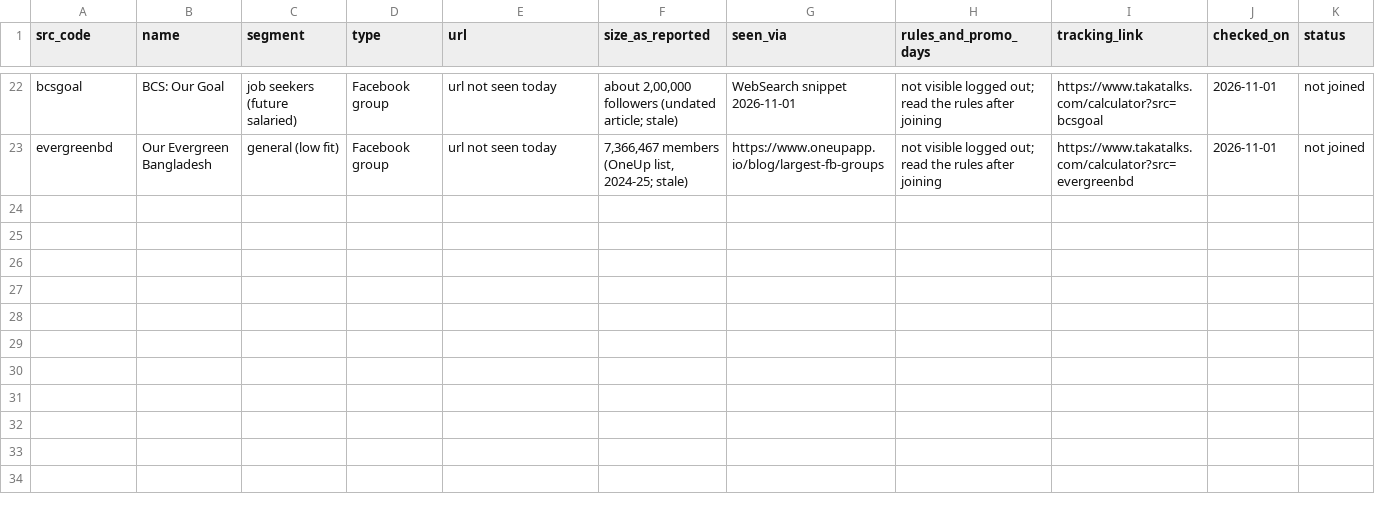
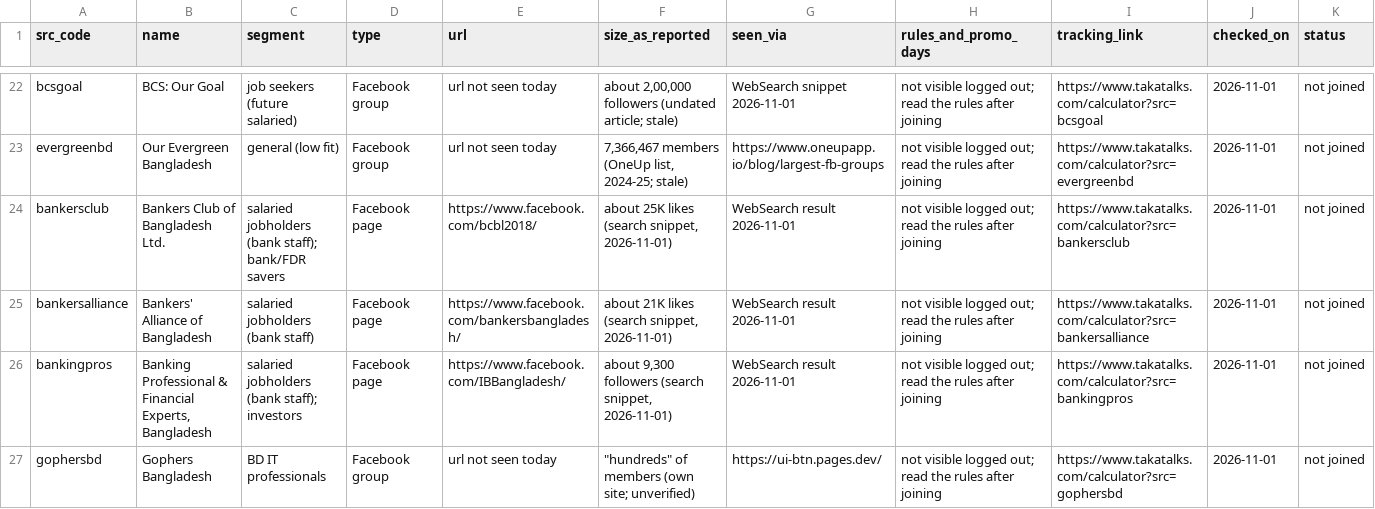
Before and after one commit to Tiascommits/TakaTalks, a CSV file: docs/gtm/groups.csv, drawn as a sheet; only a part is shown, gaps mark what is left out.

```diff
--- a/docs/gtm/groups.csv
+++ b/docs/gtm/groups.csv
@@ -23 +23,5 @@ bcsgoal,BCS: Our Goal,job seekers (future salaried),Facebook group,url not seen
 evergreenbd,Our Evergreen Bangladesh,general (low fit),Facebook group,url not seen today,"7,366,467 members (OneUp list, 2024-25; stale)",https://www.oneupapp.io/blog/largest-fb-groups,not visible logged out; read the rules after joining,https://www.takatalks.com/calculator?src=evergreenbd,2026-11-01,not joined
+bankersclub,Bankers Club of Bangladesh Ltd.,salaried jobholders (bank staff); bank/FDR savers,Facebook page,https://www.facebook.com/bcbl2018/,"about 25K likes (search snippet, 2026-11-01)",WebSearch result 2026-11-01,not visible logged out; read the rules after joining,https://www.takatalks.com/calculator?src=bankersclub,2026-11-01,not joined
+bankersalliance,Bankers' Alliance of Bangladesh,salaried jobholders (bank staff),Facebook page,https://www.facebook.com/bankersbangladesh/,"about 21K likes (search snippet, 2026-11-01)",WebSearch result 2026-11-01,not visible logged out; read the rules after joining,https://www.takatalks.com/calculator?src=bankersalliance,2026-11-01,not joined
+bankingpros,"Banking Professional & Financial Experts, Bangladesh",salaried jobholders (bank staff); investors,Facebook page,https://www.facebook.com/IBBangladesh/,"about 9,300 followers (search snippet, 2026-11-01)",WebSearch result 2026-11-01,not visible logged out; read the rules after joining,https://www.takatalks.com/calculator?src=bankingpros,2026-11-01,not joined
+gophersbd,Gophers Bangladesh,BD IT professionals,Facebook group,url not seen today,"""hundreds"" of members (own site; unverified)",https://ui-btn.pages.dev/,not visible logged out; read the rules after joining,https://www.takatalks.com/calculator?src=gophersbd,2026-11-01,not joined
```
Also changed, not shown: 1 other file.
